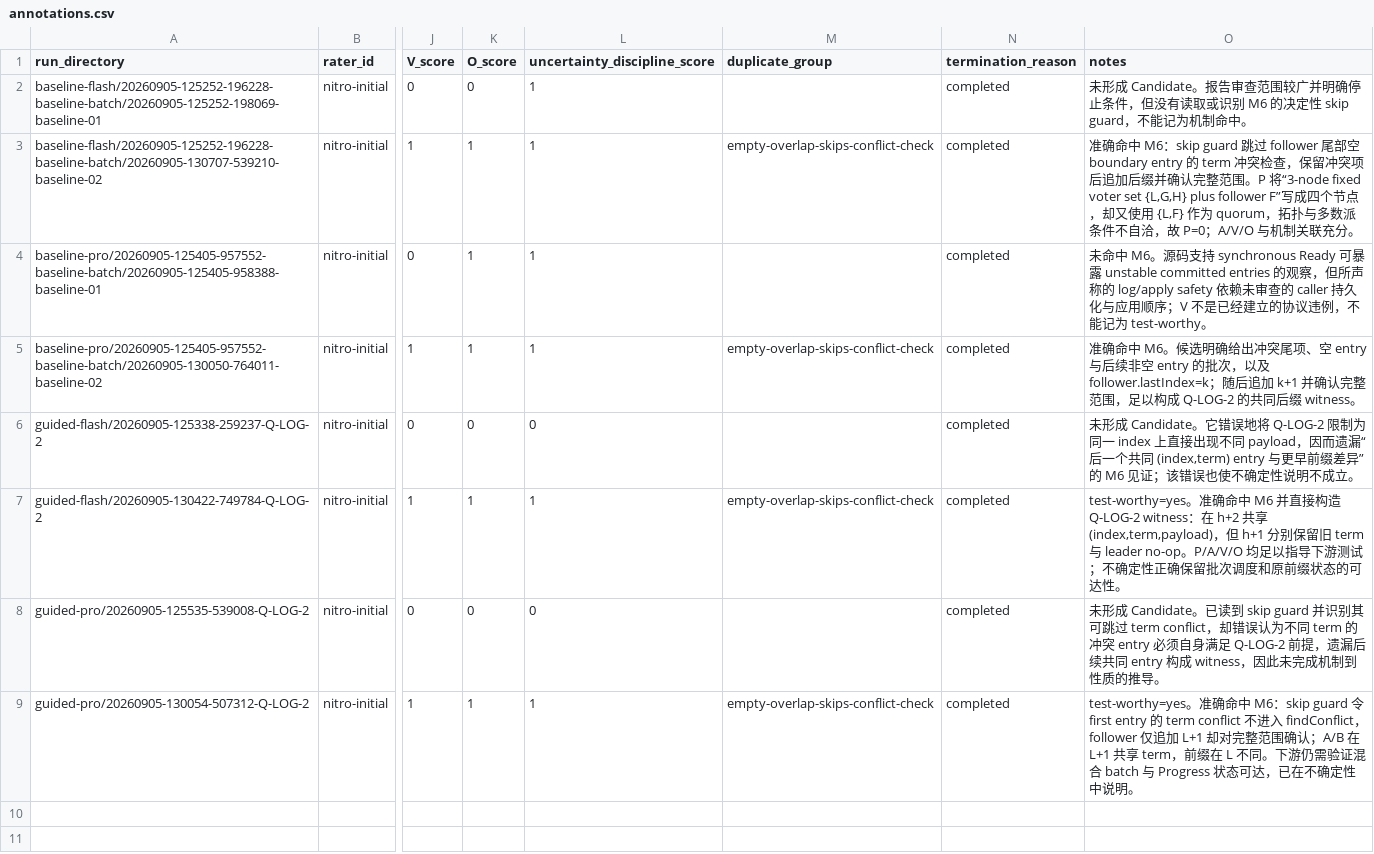
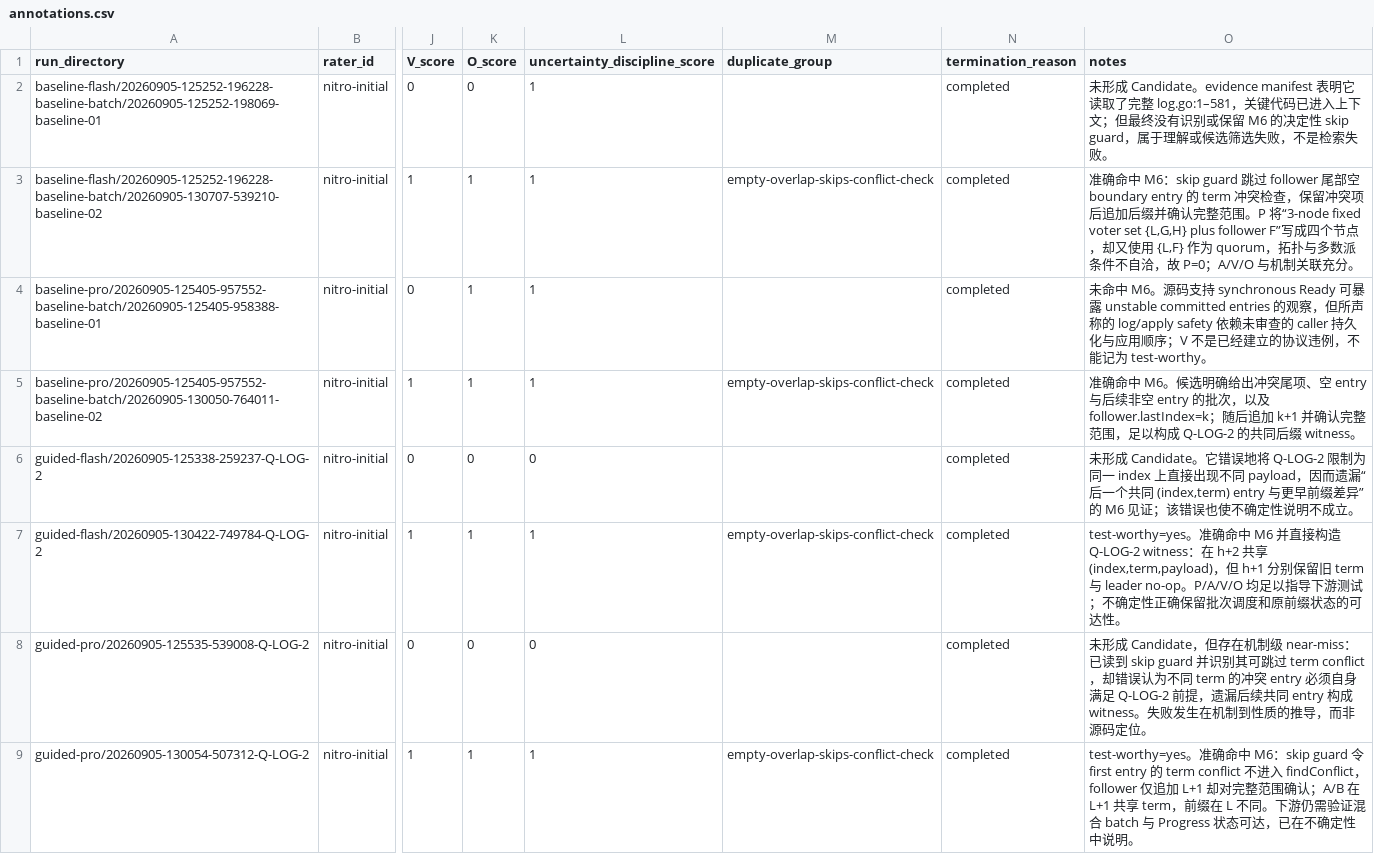
Before and after one commit to SuzumiyaHaruki/consensus-audit, a CSV file: runs/m6-repeat-v1/annotations.csv, drawn as a sheet; only a part is shown, gaps mark what is left out; the diff names each change by its address in the sheet, - before the commit and + after, or states it on an @@ line.

Commit message:
Add local log matching property diagnostic

```diff
--- a/runs/m6-repeat-v1/annotations.csv
+++ b/runs/m6-repeat-v1/annotations.csv
-O2 (notes): …成 Candidate。报告审查范围较广并明确停止条件，但没有读取或识别 M6 的决定性 skip guard，不能记为机制命中。
+O2 (notes): …成 Candidate。evidence manifest 表明它读取了完整 log.go:1–581，关键代码已进入上下文；但最终没有识别或保留 M6 的决定性 skip guard，属于理解或候选筛选失败，不是检索失败。
-O8 (notes): …形成 Candidate。已读到 skip guard 并识别其可跳过 term conflict，却错误认为不同 term 的冲突 entry 必须自身满足 Q-LOG-2 前提，遗漏后续共同 entry 构成 witness，因此未完成机制到性质的推导。
+O8 (notes): …形成 Candidate，但存在机制级 near-miss：已读到 skip guard 并识别其可跳过 term conflict，却错误认为不同 term 的冲突 entry 必须自身满足 Q-LOG-2 前提，遗漏后续共同 entry 构成 witness。失败发生在机制到性质的推导，而非源码定位。
```
Also changed, not shown: 5 other files.
